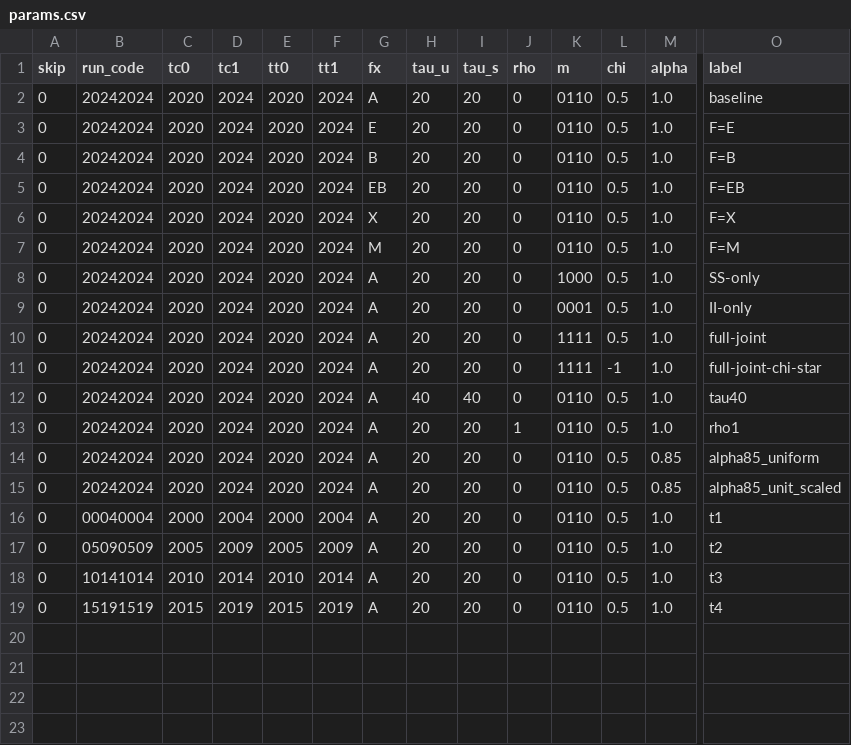
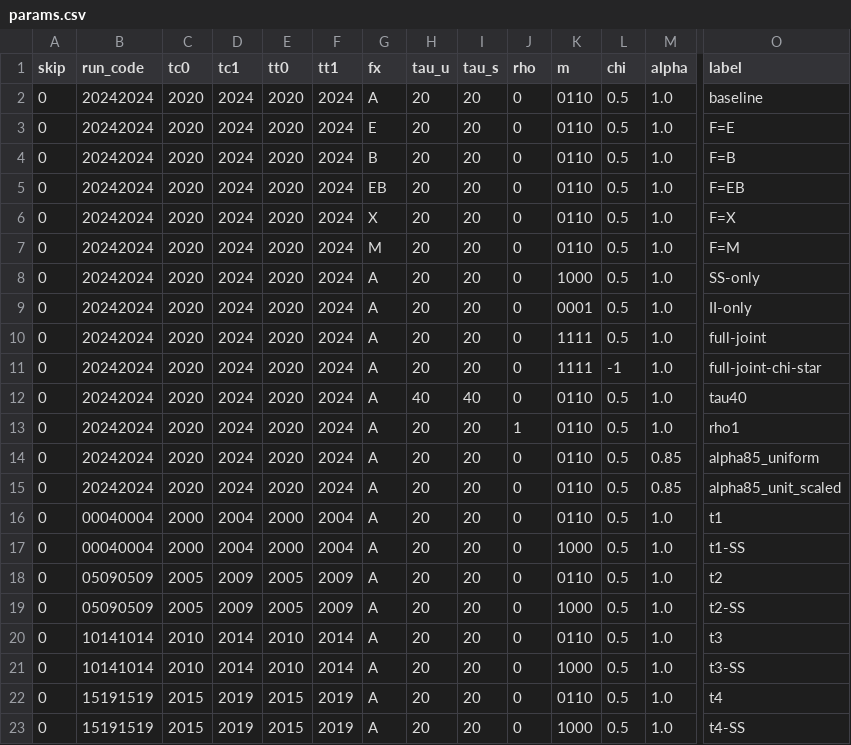
Before and after one commit to LarryCram/EconomicsBusiness, a CSV file: params.csv, drawn as a sheet; only a part is shown, gaps mark what is left out; rows hold the shown columns only; the diff names each change by its address in the sheet, - before the commit and + after, or states it on an @@ line.

```diff
--- a/params.csv
+++ b/params.csv
+row 17: 0 | 00040004 | 2000 | 2004 | 2000 | 2004 | A | 20 | 20 | 0 | 1000 | 0.5 | 1.0 | t1-SS
+row 19: 0 | 05090509 | 2005 | 2009 | 2005 | 2009 | A | 20 | 20 | 0 | 1000 | 0.5 | 1.0 | t2-SS
+row 21: 0 | 10141014 | 2010 | 2014 | 2010 | 2014 | A | 20 | 20 | 0 | 1000 | 0.5 | 1.0 | t3-SS
+row 23: 0 | 15191519 | 2015 | 2019 | 2015 | 2019 | A | 20 | 20 | 0 | 1000 | 0.5 | 1.0 | t4-SS
```
Also changed, not shown: 14 other files.
